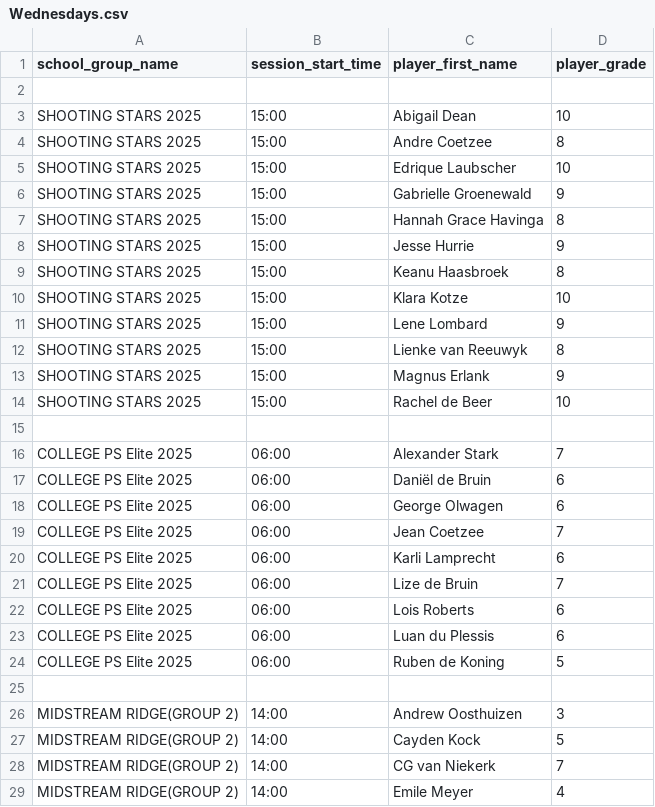
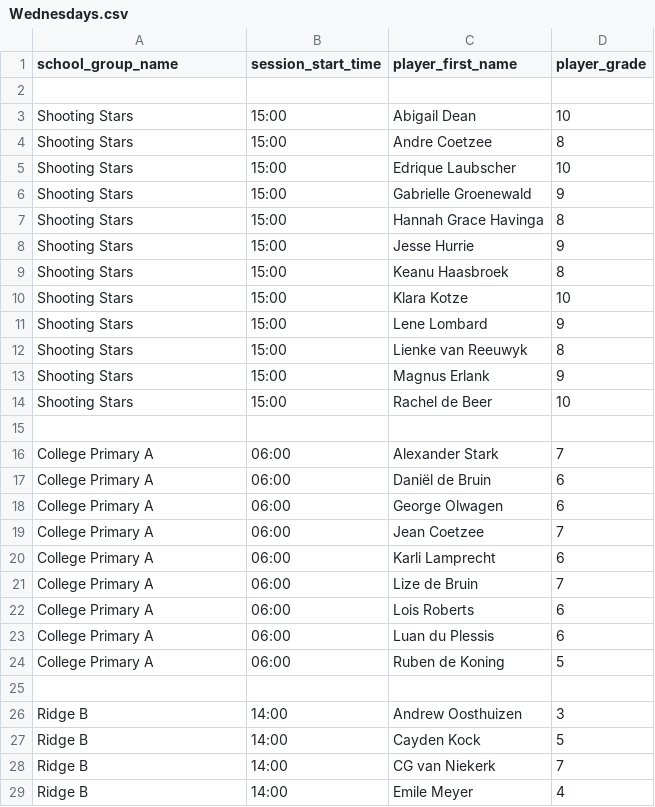
Before and after one commit to CharlSquash/SquashSyncV2, a CSV file: data_imports/Wednesdays.csv, drawn as a sheet; only a part is shown; the diff covers the shown part only.

Commit message:
import schedule command to look for data_imports then data_imports again

```diff
--- a/data_imports/Wednesdays.csv
+++ b/data_imports/Wednesdays.csv
@@ -2,28 +2,28 @@
 ;;;
-SHOOTING STARS 2025;15:00;Abigail Dean;10
-SHOOTING STARS 2025;15:00;Andre Coetzee;8
-SHOOTING STARS 2025;15:00;Edrique Laubscher;10
-SHOOTING STARS 2025;15:00;Gabrielle Groenewald;9
-SHOOTING STARS 2025;15:00;Hannah Grace Havinga;8
-SHOOTING STARS 2025;15:00;Jesse Hurrie;9
-SHOOTING STARS 2025;15:00;Keanu Haasbroek;8
-SHOOTING STARS 2025;15:00;Klara Kotze;10
-SHOOTING STARS 2025;15:00;Lene Lombard;9
-SHOOTING STARS 2025;15:00;Lienke van Reeuwyk;8
-SHOOTING STARS 2025;15:00;Magnus Erlank;9
-SHOOTING STARS 2025;15:00;Rachel de Beer;10
+Shooting Stars;15:00;Abigail Dean;10
+Shooting Stars;15:00;Andre Coetzee;8
+Shooting Stars;15:00;Edrique Laubscher;10
+Shooting Stars;15:00;Gabrielle Groenewald;9
+Shooting Stars;15:00;Hannah Grace Havinga;8
+Shooting Stars;15:00;Jesse Hurrie;9
+Shooting Stars;15:00;Keanu Haasbroek;8
+Shooting Stars;15:00;Klara Kotze;10
+Shooting Stars;15:00;Lene Lombard;9
+Shooting Stars;15:00;Lienke van Reeuwyk;8
+Shooting Stars;15:00;Magnus Erlank;9
+Shooting Stars;15:00;Rachel de Beer;10
 ;;;
-COLLEGE PS Elite 2025;06:00;Alexander Stark;7
-COLLEGE PS Elite 2025;06:00;Daniël de  Bruin;6
-COLLEGE PS Elite 2025;06:00;George Olwagen;6
-COLLEGE PS Elite 2025;06:00;Jean Coetzee;7
-COLLEGE PS Elite 2025;06:00;Karli Lamprecht;6
-COLLEGE PS Elite 2025;06:00;Lize de Bruin;7
-COLLEGE PS Elite 2025;06:00;Lois Roberts;6
-COLLEGE PS Elite 2025;06:00;Luan du Plessis;6
-COLLEGE PS Elite 2025;06:00;Ruben de Koning;5
+College Primary A;06:00;Alexander Stark;7
+College Primary A;06:00;Daniël de  Bruin;6
+College Primary A;06:00;George Olwagen;6
+College Primary A;06:00;Jean Coetzee;7
+College Primary A;06:00;Karli Lamprecht;6
+College Primary A;06:00;Lize de Bruin;7
+College Primary A;06:00;Lois Roberts;6
+College Primary A;06:00;Luan du Plessis;6
+College Primary A;06:00;Ruben de Koning;5
 ;;;
-MIDSTREAM RIDGE(GROUP 2);14:00;Andrew Oosthuizen;3
-MIDSTREAM RIDGE(GROUP 2);14:00;Cayden Kock;5
-MIDSTREAM RIDGE(GROUP 2);14:00;CG van Niekerk;7
-MIDSTREAM RIDGE(GROUP 2);14:00;Emile Meyer;4
+Ridge B;14:00;Andrew Oosthuizen;3
+Ridge B;14:00;Cayden Kock;5
+Ridge B;14:00;CG van Niekerk;7
+Ridge B;14:00;Emile Meyer;4
```
Also changed, not shown: 74 edited cells elsewhere in this file, data_imports/Fridays.csv, data_imports/Mondays.csv, 4 other files.
